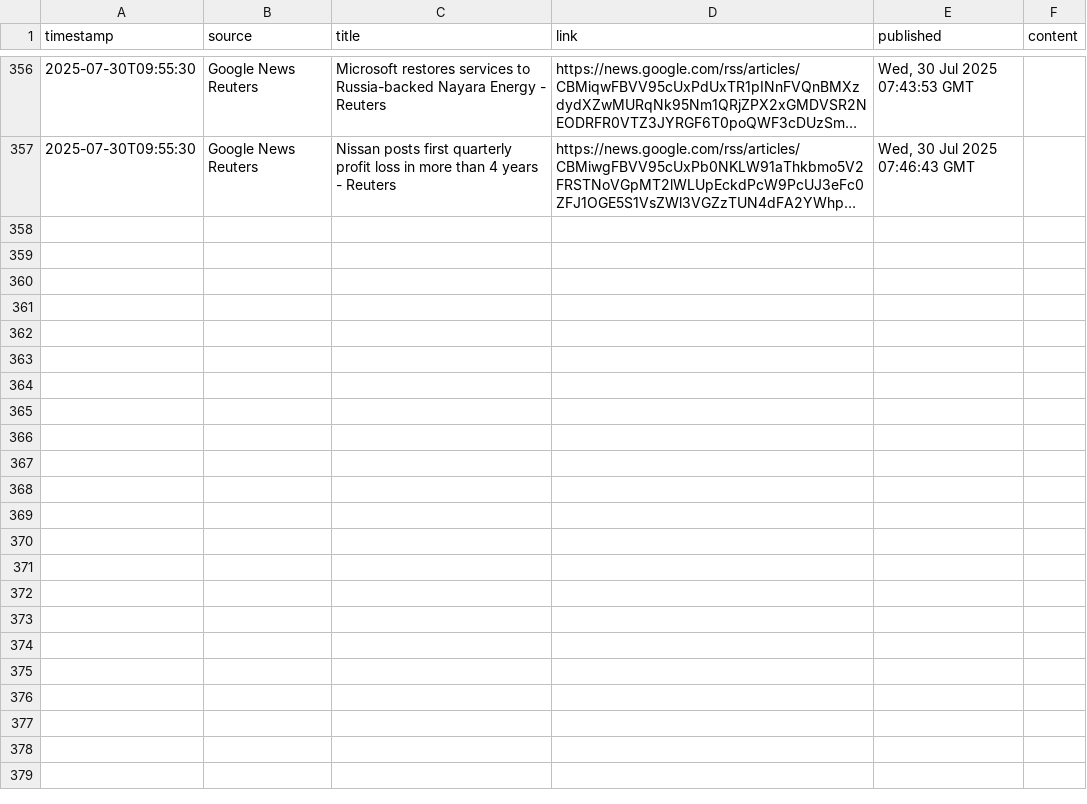
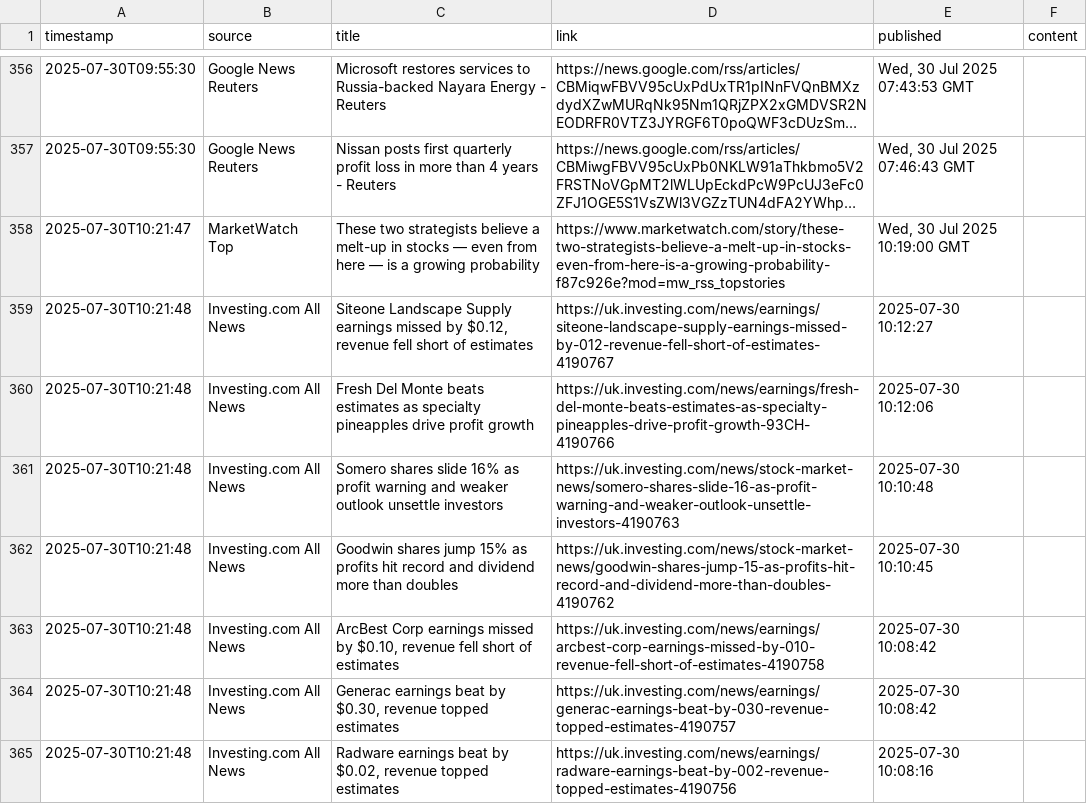
Before and after one commit to dr-macro/catalyst, a CSV file: data/articles_2025-07-30.csv, drawn as a sheet; only a part is shown, gaps mark what is left out; long unchanged cells end in …; the diff covers the shown part only; the diff names each change by its address in the sheet, - before the commit and + after, or states it on an @@ line.

```diff
--- a/data/articles_2025-07-30.csv
+++ b/data/articles_2025-07-30.csv
+row 358: 2025-07-30T10:21:47 | MarketWatch Top | These two strategists believe a melt-up in stocks — even from here — is a growing probability | https://www.marketwatch.com/story/these-two-strategists-believe-a-melt-up-in-stocks-even-from-here-is-a-growing-probability-f87c926e?mod=mw_rss_topstories | Wed, 30 Jul 2025 10:19:00 GMT
+row 359: 2025-07-30T10:21:48 | Investing.com All News | Siteone Landscape Supply earnings missed by $0.12, revenue fell short of estimates | https://uk.investing.com/news/earnings/siteone-landscape-supply-earnings-missed-by-012-revenue-fell-short-of-estimates-4190767 | 2025-07-30 10:12:27
+row 360: 2025-07-30T10:21:48 | Investing.com All News | Fresh Del Monte beats estimates as specialty pineapples drive profit growth | https://uk.investing.com/news/earnings/fresh-del-monte-beats-estimates-as-specialty-pineapples-drive-profit-growth-93CH-4190766 | 2025-07-30 10:12:06
+row 361: 2025-07-30T10:21:48 | Investing.com All News | Somero shares slide 16% as profit warning and weaker outlook unsettle investors | https://uk.investing.com/news/stock-market-news/somero-shares-slide-16-as-profit-warning-and-weaker-outlook-unsettle-investors-4190763 | 2025-07-30 10:10:48
+row 362: 2025-07-30T10:21:48 | Investing.com All News | Goodwin shares jump 15% as profits hit record and dividend more than doubles | https://uk.investing.com/news/stock-market-news/goodwin-shares-jump-15-as-profits-hit-record-and-dividend-more-than-doubles-4190762 | 2025-07-30 10:10:45
+row 363: 2025-07-30T10:21:48 | Investing.com All News | ArcBest Corp earnings missed by $0.10, revenue fell short of estimates | https://uk.investing.com/news/earnings/arcbest-corp-earnings-missed-by-010-revenue-fell-short-of-estimates-4190758 | 2025-07-30 10:08:42
+row 364: 2025-07-30T10:21:48 | Investing.com All News | Generac earnings beat by $0.30, revenue topped estimates | https://uk.investing.com/news/earnings/generac-earnings-beat-by-030-revenue-topped-estimates-4190757 | 2025-07-30 10:08:42
+row 365: 2025-07-30T10:21:48 | Investing.com All News | Radware earnings beat by $0.02, revenue topped estimates | https://uk.investing.com/news/earnings/radware-earnings-beat-by-002-revenue-topped-estimates-4190756 | 2025-07-30 10:08:16
```
Also changed, not shown: 7 added rows elsewhere in this file.
